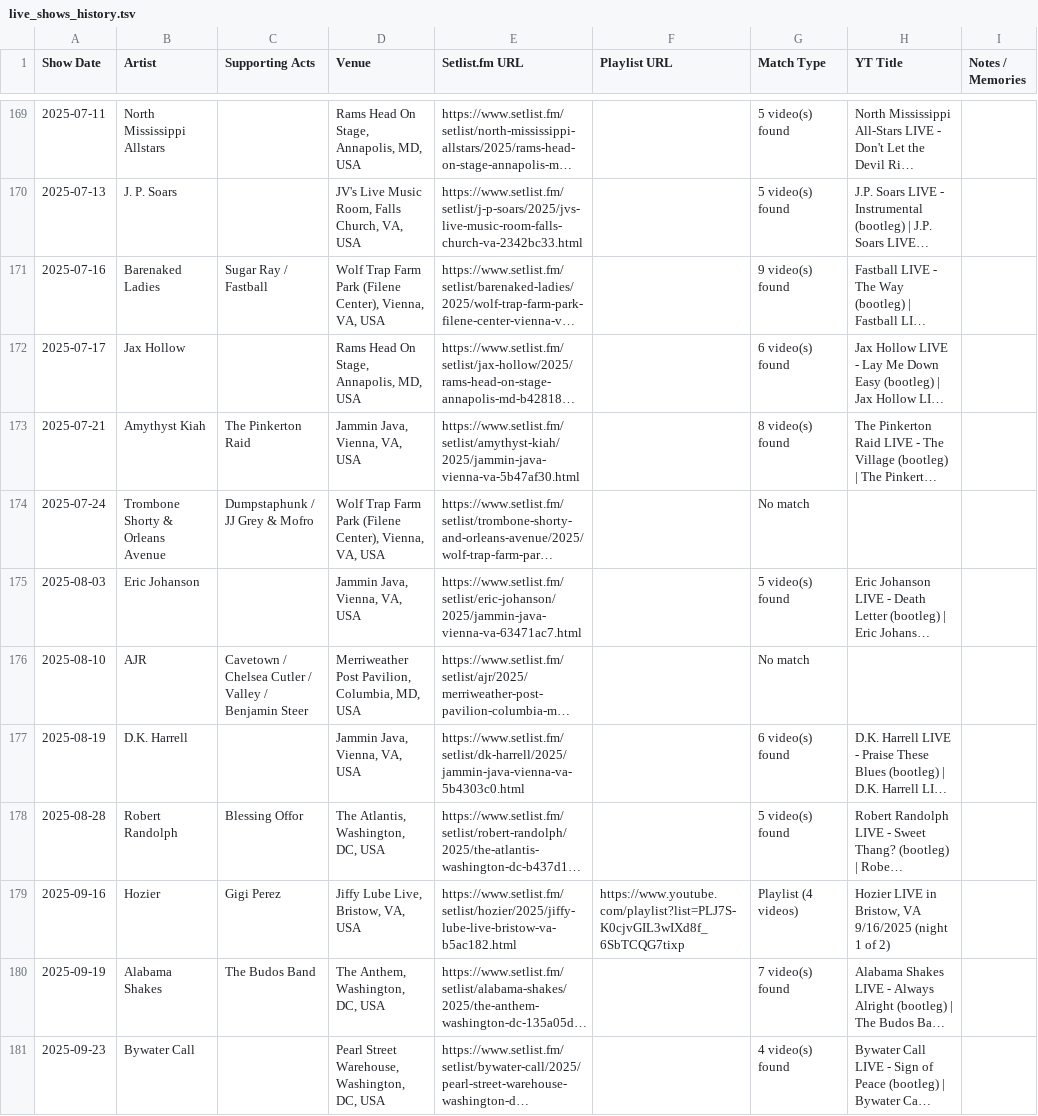
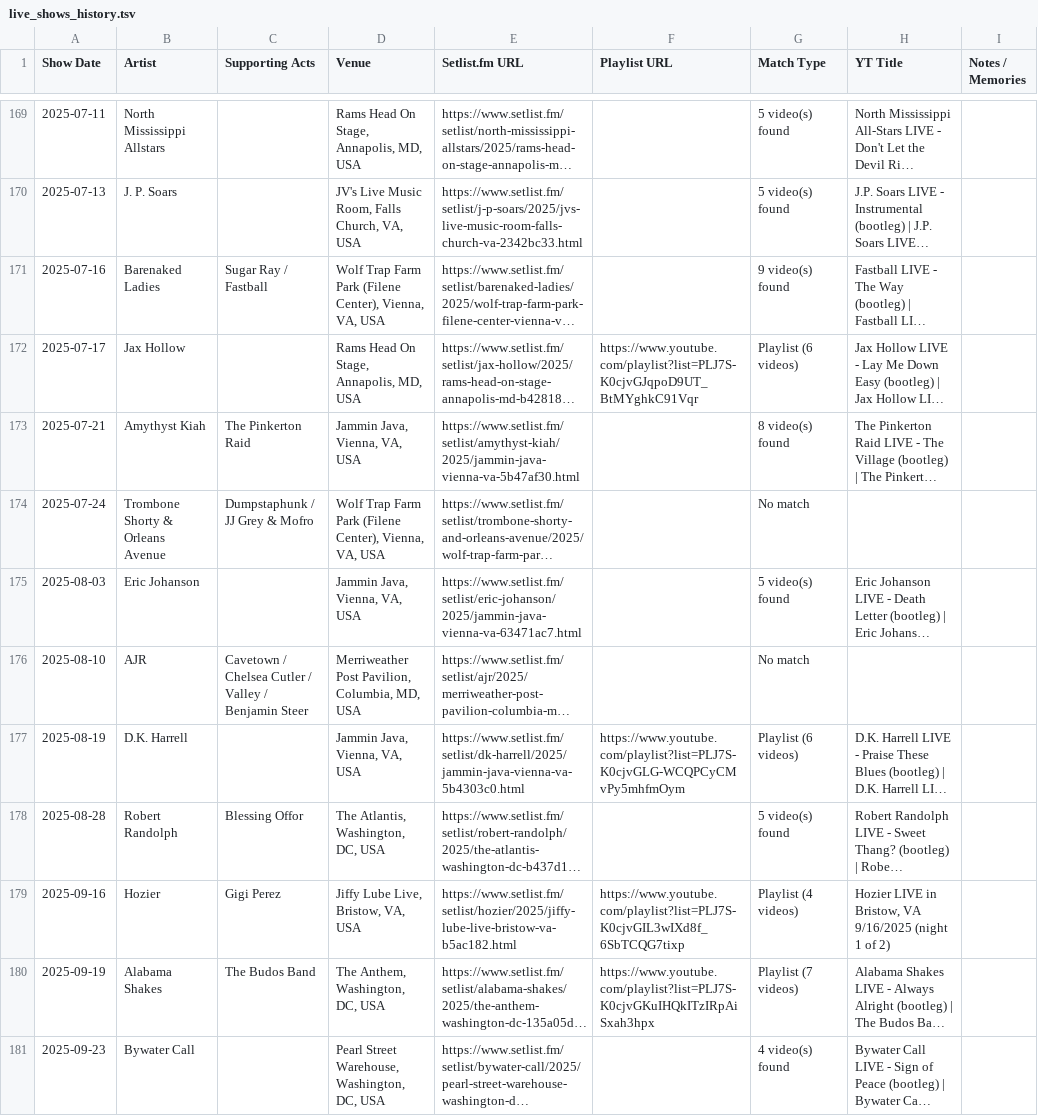
Before and after one commit to dan2bit/songs-for-my-funeral, a TSV file: live-shows/live_shows_history.tsv, drawn as a sheet; only a part is shown, gaps mark what is left out; long unchanged cells end in …; the diff covers the shown part only; the diff names each change by its address in the sheet, - before the commit and + after, or states it on an @@ line.

Commit message:
log-based playlist updates: 11 completed playlists → history; worklist pruned 16→5

```diff
--- a/live-shows/live_shows_history.tsv
+++ b/live-shows/live_shows_history.tsv
-F172 (Playlist URL): (empty)
+F172 (Playlist URL): https://www.youtube.com/playlist?list=PLJ7S-K0cjvGJqpoD9UT_BtMYghkC91Vqr
-G172 (Match Type): 6 video(s) found
+G172 (Match Type): Playlist (6 videos)
-F177 (Playlist URL): (empty)
+F177 (Playlist URL): https://www.youtube.com/playlist?list=PLJ7S-K0cjvGLG-WCQPCyCMvPy5mhfmOym
-G177 (Match Type): 6 video(s) found
+G177 (Match Type): Playlist (6 videos)
-F180 (Playlist URL): (empty)
+F180 (Playlist URL): https://www.youtube.com/playlist?list=PLJ7S-K0cjvGKuIHQkITzIRpAiSxah3hpx
-G180 (Match Type): 7 video(s) found
+G180 (Match Type): Playlist (7 videos)
```
Also changed, not shown: 17 edited cells elsewhere in this file, 1 other file.
